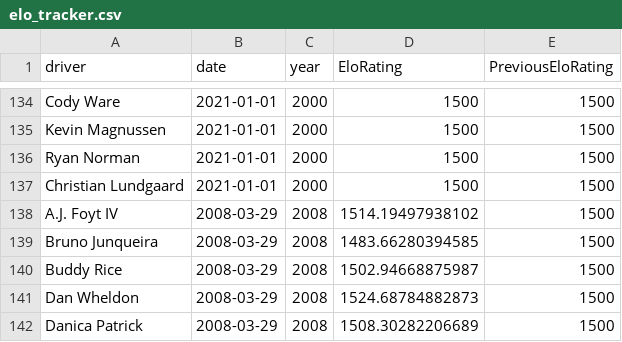
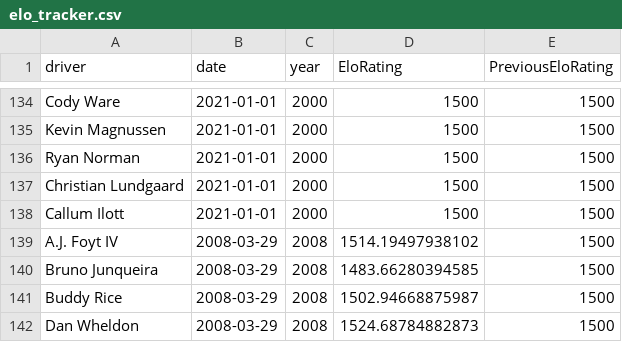
Before and after one commit to drewbennison/thesingleseater, a CSV file: datasets/elo_ratings/elo_tracker.csv, drawn as a sheet; only a part is shown, gaps mark what is left out; the shorter side is filled out with more unchanged rows; the diff covers the shown part only.

```diff
--- a/datasets/elo_ratings/elo_tracker.csv
+++ b/datasets/elo_ratings/elo_tracker.csv
@@ -137,2 +137,3 @@ Ryan Norman,2021-01-01,2000,1500,1500
 Christian Lundgaard,2021-01-01,2000,1500,1500
+Callum Ilott,2021-01-01,2000,1500,1500
 A.J. Foyt IV,2008-03-29,2008,1514.19497938102,1500
```
Also changed, not shown: 27 added rows elsewhere in this file.
